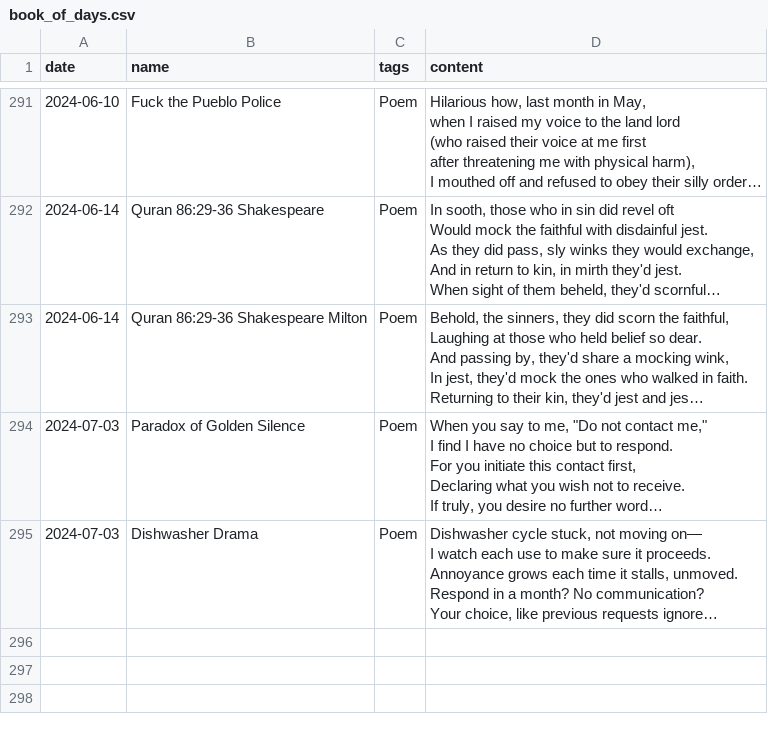
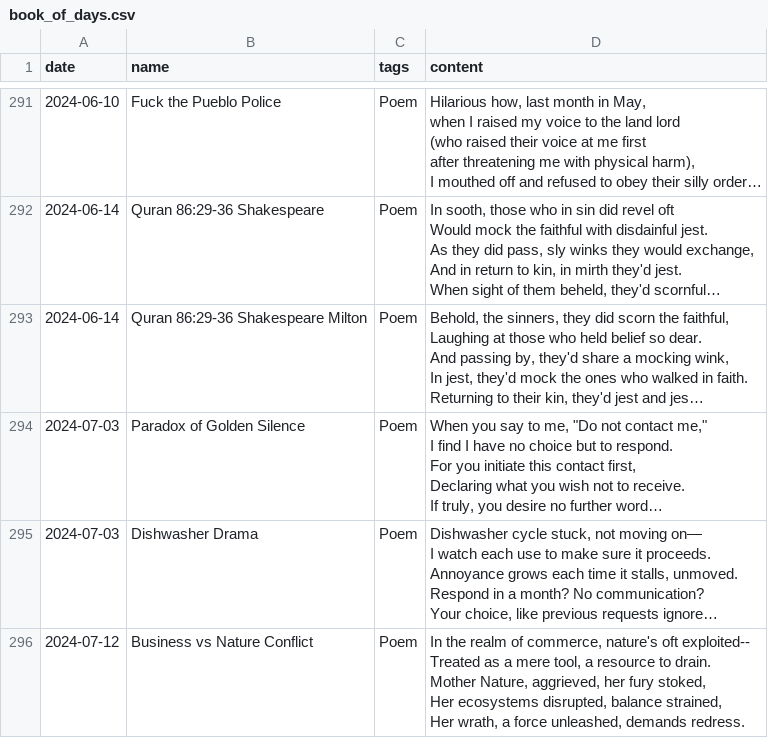
Before and after one commit to i-ght/codify.rs, a CSV file: data/book_of_days.csv, drawn as a sheet; only a part is shown, gaps mark what is left out; long unchanged cells end in …; ↵ is a line break in a cell; the diff covers the shown part only; the diff names each change by its address in the sheet, - before the commit and + after, or states it on an @@ line.

```diff
--- a/data/book_of_days.csv
+++ b/data/book_of_days.csv
+row 296: 2024-07-12 | Business vs Nature Conflict | Poem | In the realm of commerce, nature's oft exploited-- ↵ Treated as a mere tool, a resource to drain. ↵ Mother Nature, aggrieved, her fury stoked, ↵ Her ecosystems disrupted, balance strained, ↵ Her wrath, a force unleashed, demands redress.
```
Also changed, not shown: 3 added rows elsewhere in this file.
